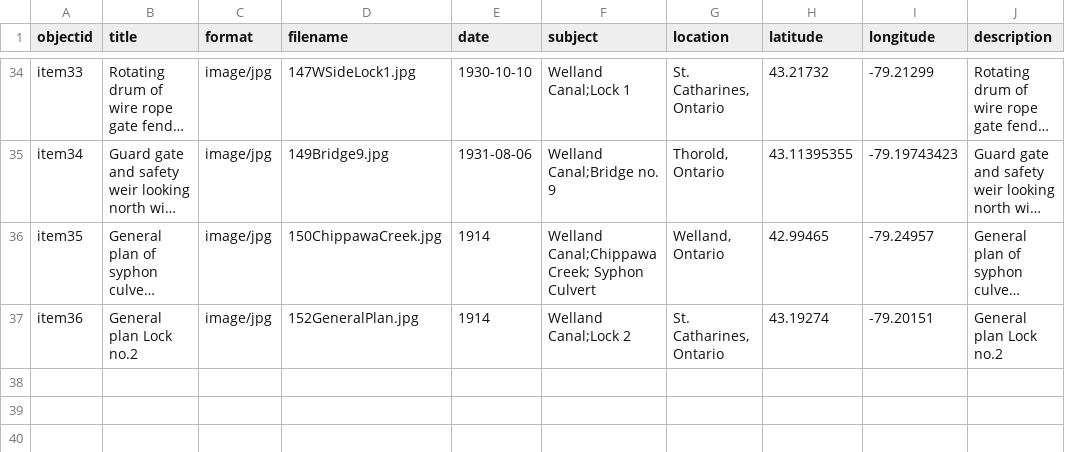
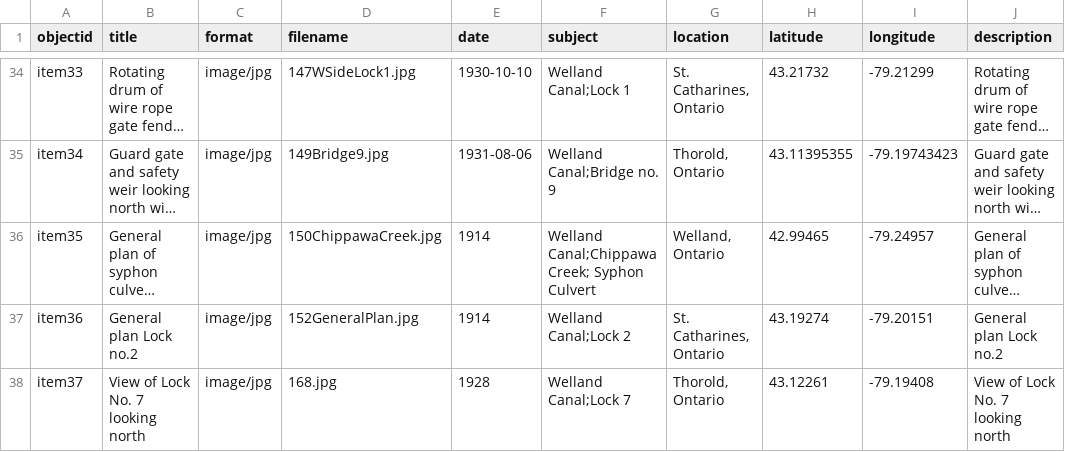
Before and after one commit to chantalcameron/Building-the-Welland-Ship-Canal, a CSV file: _data/WCmetadata.csv, drawn as a sheet; only a part is shown, gaps mark what is left out; long unchanged cells end in …; the diff names each change by its address in the sheet, - before the commit and + after, or states it on an @@ line.

Commit message:
Update WCmetadata.csv

```diff
--- a/_data/WCmetadata.csv
+++ b/_data/WCmetadata.csv
+row 38: item37 | View of Lock No. 7 looking north | image/jpg | 168.jpg | 1928 | Welland Canal;Lock 7 | Thorold, Ontario | 43.12261 | -79.19408 | View of Lock No. 7 looking north
```
